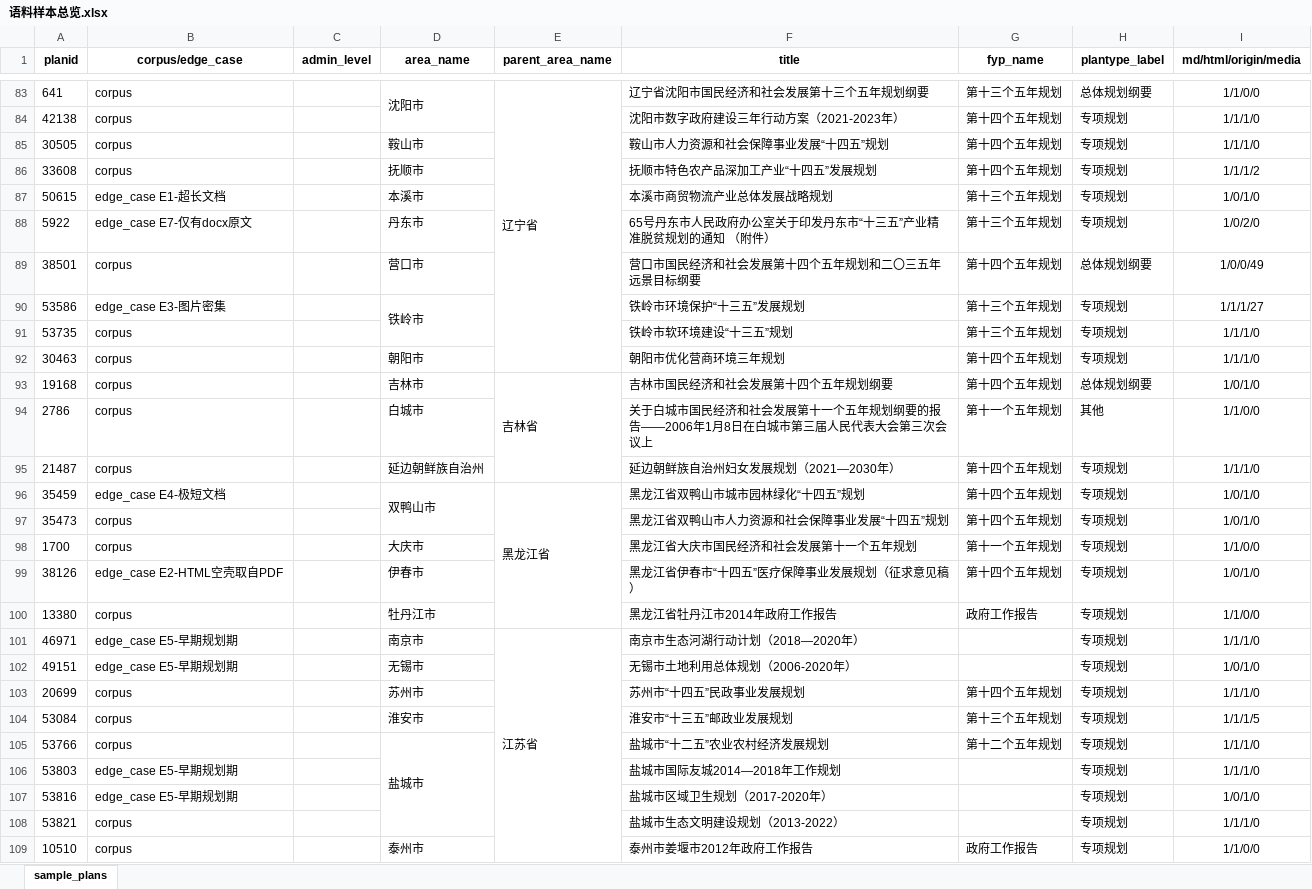
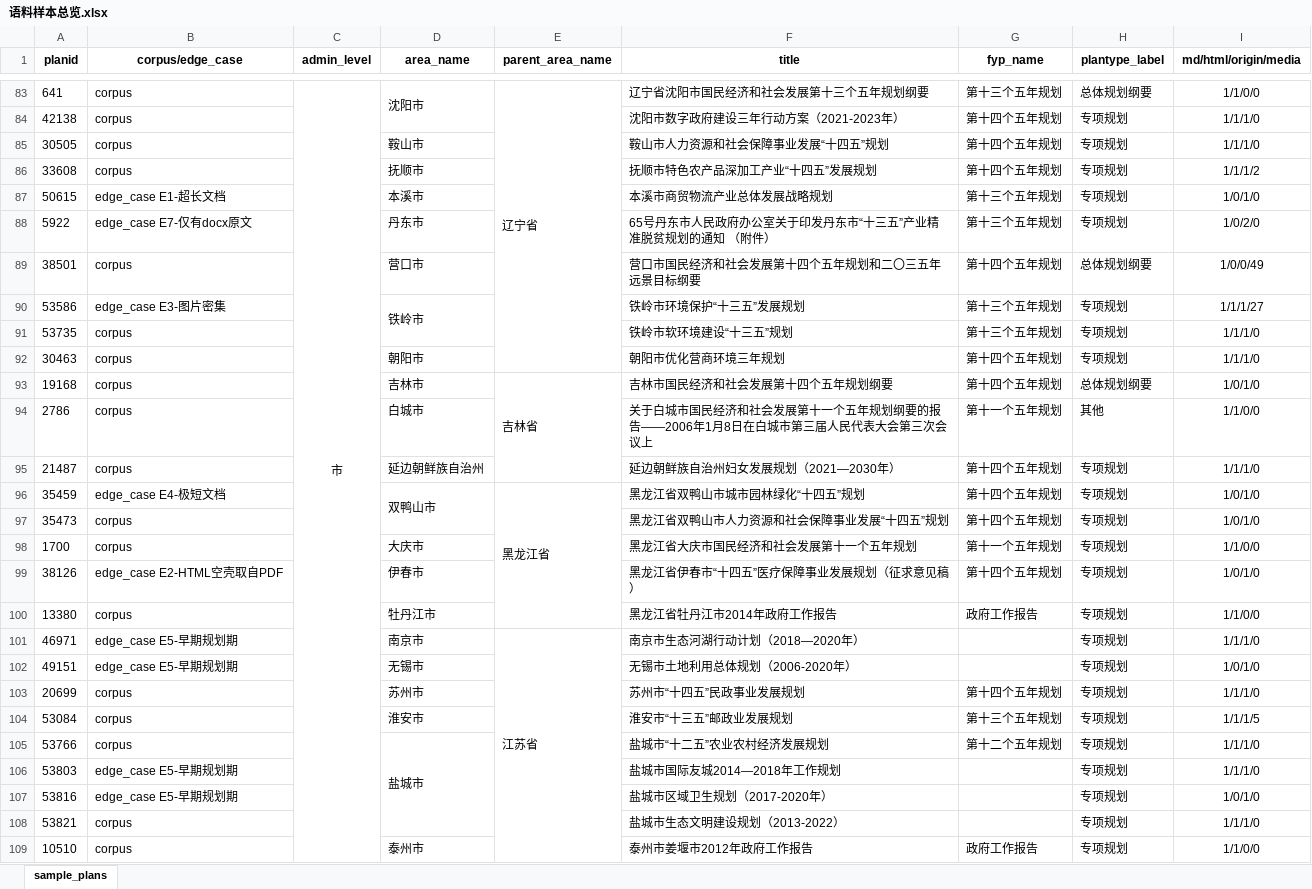
Before and after one commit to SKD-Agent-Frontier/guance-policy-intelligence, an Excel workbook: 语料库/语料样本总览.xlsx, sheet sample_plans, drawn as a sheet; only a part is shown, gaps mark what is left out; values as stored, in another font and other column widths than the file's, no borders; the diff covers the shown part only; the diff names each change by its address in the sheet, - before the commit and + after, or states it on an @@ line.

Commit message:
data: fix metadata summary merged cells around five corrected county records

```diff
--- a/语料库/语料样本总览.xlsx (sheet sample_plans)
+++ b/语料库/语料样本总览.xlsx (sheet sample_plans)
-C83 (admin_level): (empty)
+C83 (admin_level): 市
+C83:C140 merged
```
Also changed, not shown: 20 edited cells and merged cells elsewhere in this sheet.
